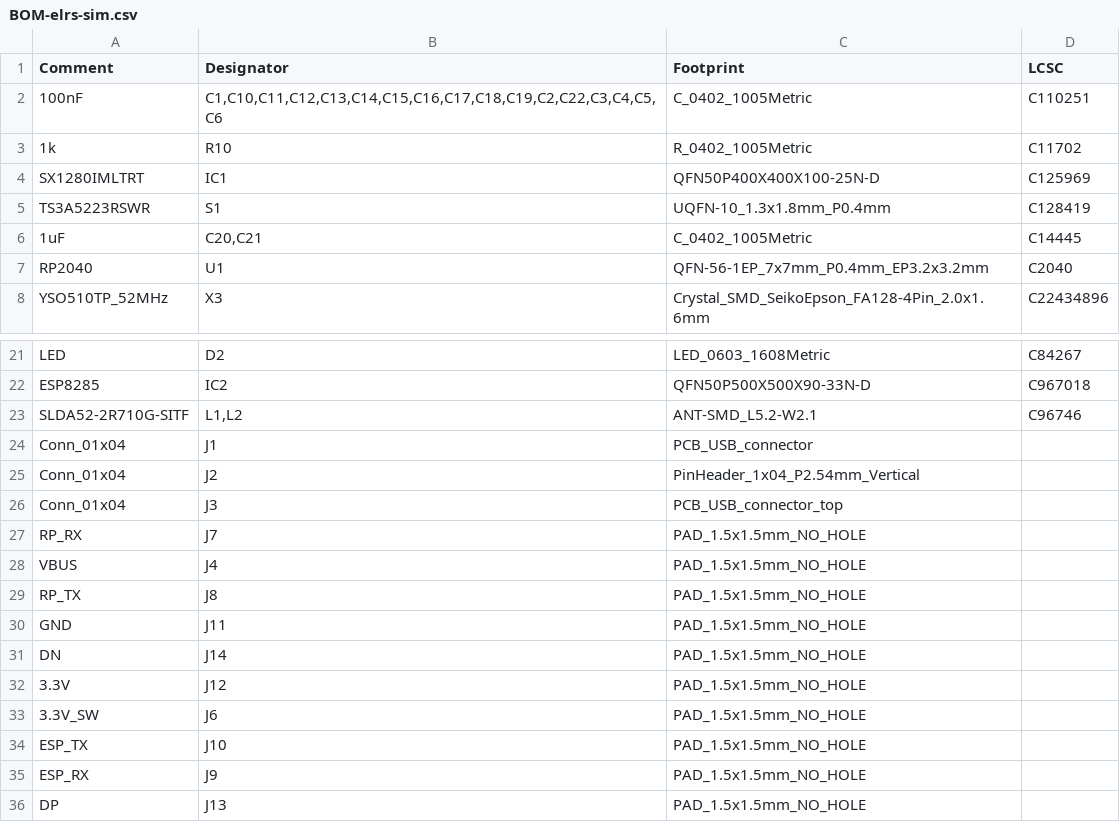
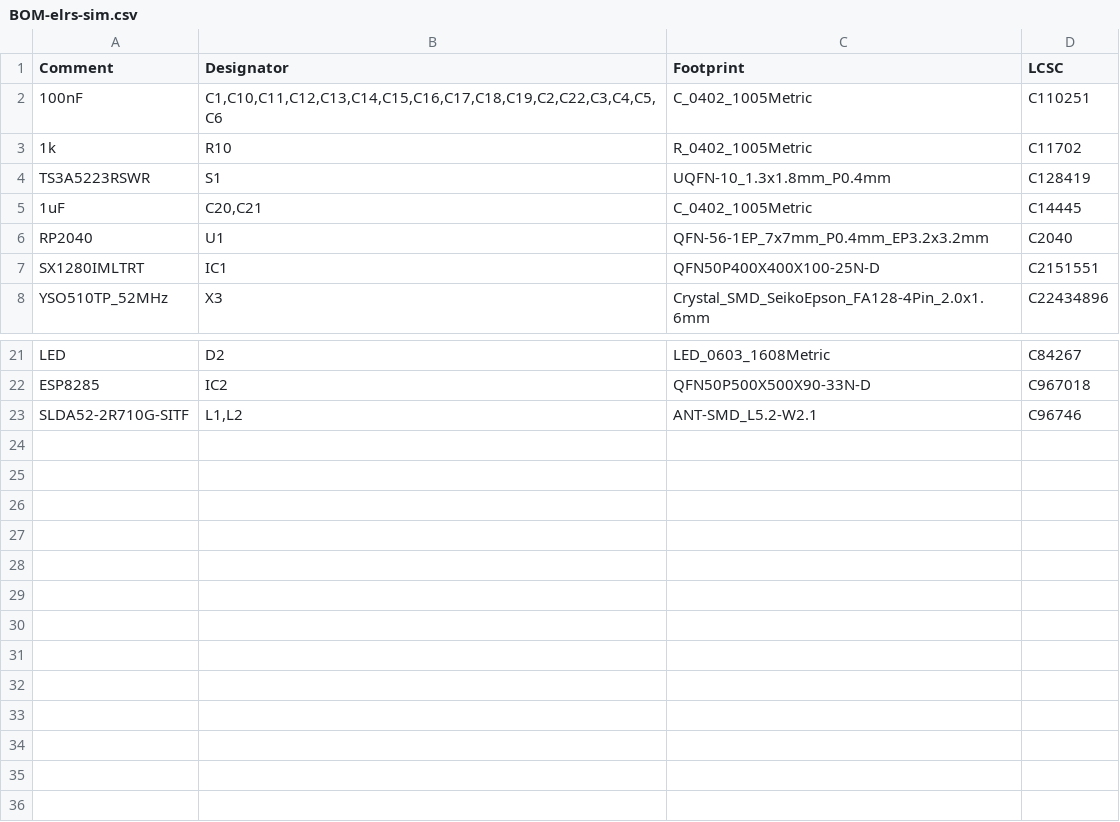
Before and after one commit to VitroidFPV/elrs-sim, a CSV file: jlcpcb/production_files/BOM-elrs-sim.csv, drawn as a sheet; only a part is shown, gaps mark what is left out.

```diff
--- a/jlcpcb/production_files/BOM-elrs-sim.csv
+++ b/jlcpcb/production_files/BOM-elrs-sim.csv
@@ -3,3 +3,2 @@ Comment,Designator,Footprint,LCSC
 1k,R10,R_0402_1005Metric,C11702
-SX1280IMLTRT,IC1,QFN50P400X400X100-25N-D,C125969
 TS3A5223RSWR,S1,UQFN-10_1.3x1.8mm_P0.4mm,C128419
@@ -7,2 +6,3 @@ TS3A5223RSWR,S1,UQFN-10_1.3x1.8mm_P0.4mm,C128419
 RP2040,U1,QFN-56-1EP_7x7mm_P0.4mm_EP3.2x3.2mm,C2040
+SX1280IMLTRT,IC1,QFN50P400X400X100-25N-D,C2151551
 YSO510TP_52MHz,X3,Crystal_SMD_SeikoEpson_FA128-4Pin_2.0x1.6mm,C22434896
@@ -23,14 +23 @@ ESP8285,IC2,QFN50P500X500X90-33N-D,C967018
 SLDA52-2R710G-SITF,"L1,L2",ANT-SMD_L5.2-W2.1,C96746
-Conn_01x04,J1,PCB_USB_connector,
-Conn_01x04,J2,PinHeader_1x04_P2.54mm_Vertical,
-Conn_01x04,J3,PCB_USB_connector_top,
-RP_RX,J7,PAD_1.5x1.5mm_NO_HOLE,
-VBUS,J4,PAD_1.5x1.5mm_NO_HOLE,
-RP_TX,J8,PAD_1.5x1.5mm_NO_HOLE,
-GND,J11,PAD_1.5x1.5mm_NO_HOLE,
-DN,J14,PAD_1.5x1.5mm_NO_HOLE,
-3.3V,J12,PAD_1.5x1.5mm_NO_HOLE,
-3.3V_SW,J6,PAD_1.5x1.5mm_NO_HOLE,
-ESP_TX,J10,PAD_1.5x1.5mm_NO_HOLE,
-ESP_RX,J9,PAD_1.5x1.5mm_NO_HOLE,
-DP,J13,PAD_1.5x1.5mm_NO_HOLE,
```
Also changed, not shown: jlcpcb/production_files/CPL-elrs-sim.csv, 31 other files.
